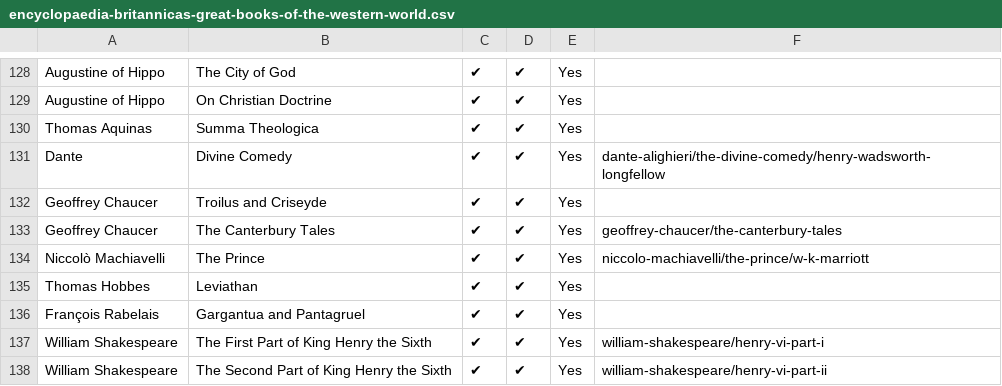
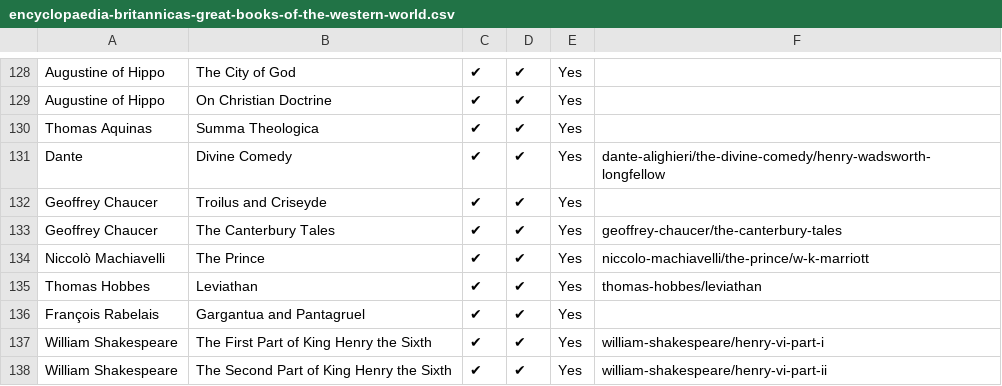
Before and after one commit to bentley/se-spreadsheets, a CSV file: collections/encyclopaedia-britannicas-great-books-of-the-western-world.csv, drawn as a sheet; only a part is shown, gaps mark what is left out.

Commit message:
Hobbes’s Leviathan has been added

```diff
--- a/collections/encyclopaedia-britannicas-great-books-of-the-western-world.csv
+++ b/collections/encyclopaedia-britannicas-great-books-of-the-western-world.csv
@@ -134,3 +134,3 @@ Geoffrey Chaucer,The Canterbury Tales,✔,✔,Yes,geoffrey-chaucer/the-canterbur
 Niccolò Machiavelli,The Prince,✔,✔,Yes,niccolo-machiavelli/the-prince/w-k-marriott
-Thomas Hobbes,Leviathan,✔,✔,Yes,
+Thomas Hobbes,Leviathan,✔,✔,Yes,thomas-hobbes/leviathan
 François Rabelais,Gargantua and Pantagruel,✔,✔,Yes,
```
